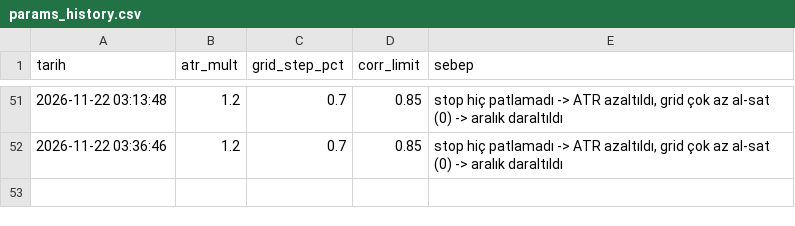
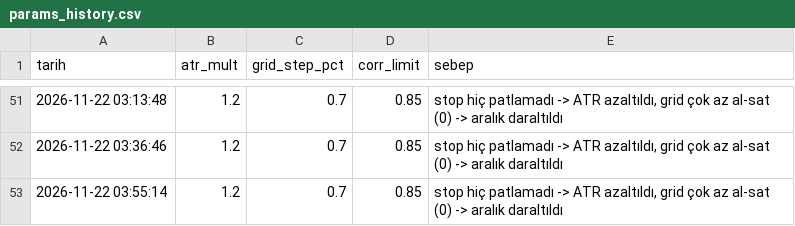
Before and after one commit to hakansazci01/hsc-borsa-analiz, a CSV file: params_history.csv, drawn as a sheet; only a part is shown, gaps mark what is left out; the diff names each change by its address in the sheet, - before the commit and + after, or states it on an @@ line.

```diff
--- a/params_history.csv
+++ b/params_history.csv
+row 53: 2026-11-22 03:55:14 | 1.2 | 0.7 | 0.85 | stop hiç patlamadı -> ATR azaltıldı, grid çok az al-sat (0) -> aralık daraltıldı
```
Also changed, not shown: monthly_backtest.csv, 9 other files.
